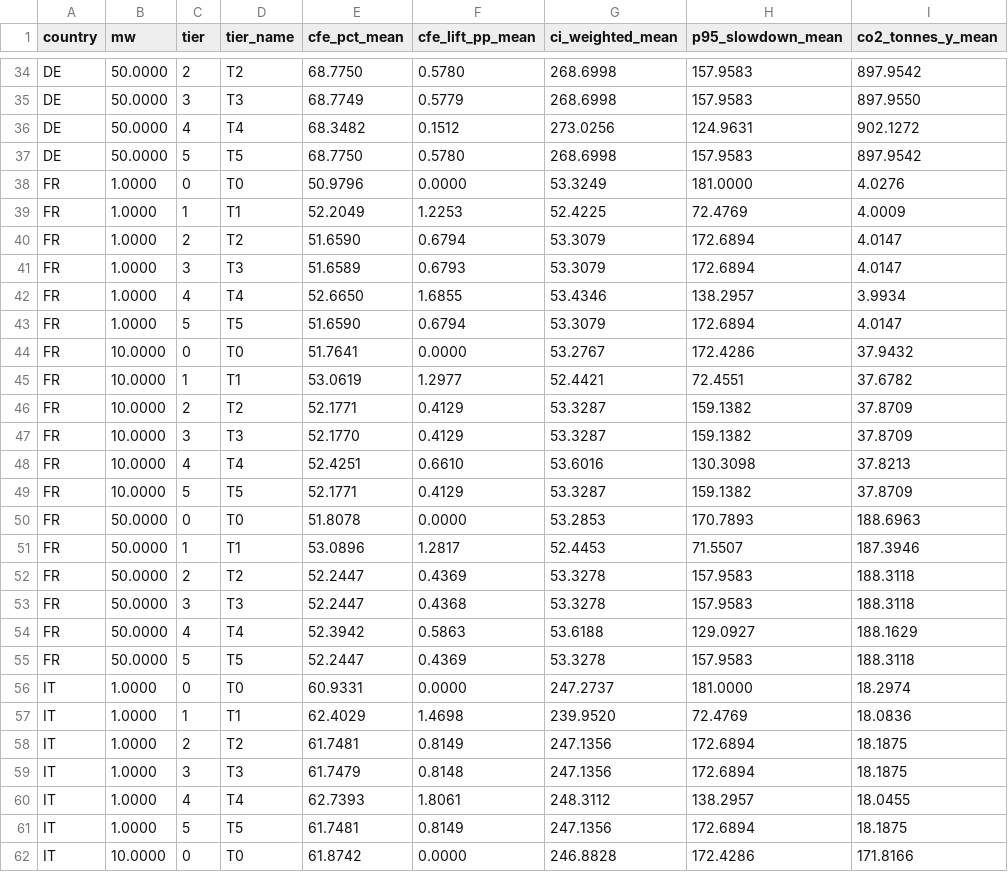
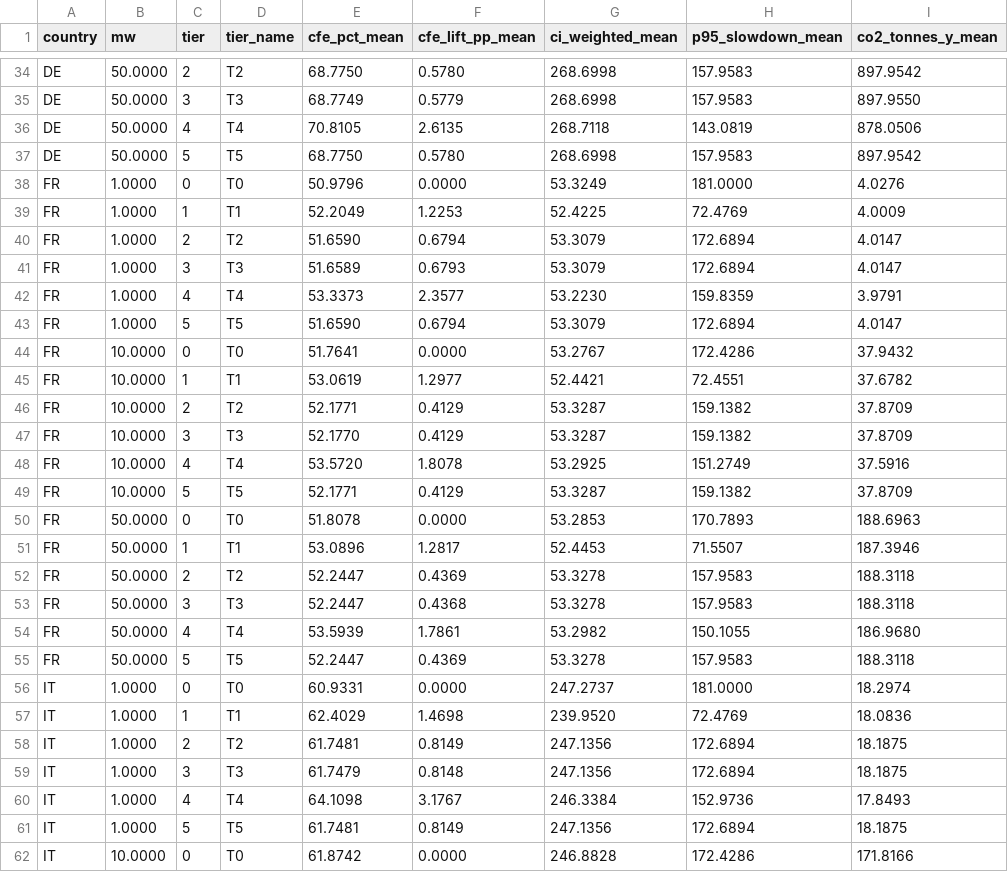
Before and after one commit to denisa-c/gridpilot, a CSV file: data/m100/tier_sweep/TIER_SUMMARY.csv, drawn as a sheet; only a part is shown, gaps mark what is left out; the diff covers the shown part only.

```diff
--- a/data/m100/tier_sweep/TIER_SUMMARY.csv
+++ b/data/m100/tier_sweep/TIER_SUMMARY.csv
@@ -35,3 +35,3 @@ DE,50.0000,2,T2,68.7750,0.5780,268.6998,157.9583,897.9542
 DE,50.0000,3,T3,68.7749,0.5779,268.6998,157.9583,897.9550
-DE,50.0000,4,T4,68.3482,0.1512,273.0256,124.9631,902.1272
+DE,50.0000,4,T4,70.8105,2.6135,268.7118,143.0819,878.0506
 DE,50.0000,5,T5,68.7750,0.5780,268.6998,157.9583,897.9542
@@ -41,3 +41,3 @@ FR,1.0000,2,T2,51.6590,0.6794,53.3079,172.6894,4.0147
 FR,1.0000,3,T3,51.6589,0.6793,53.3079,172.6894,4.0147
-FR,1.0000,4,T4,52.6650,1.6855,53.4346,138.2957,3.9934
+FR,1.0000,4,T4,53.3373,2.3577,53.2230,159.8359,3.9791
 FR,1.0000,5,T5,51.6590,0.6794,53.3079,172.6894,4.0147
@@ -47,3 +47,3 @@ FR,10.0000,2,T2,52.1771,0.4129,53.3287,159.1382,37.8709
 FR,10.0000,3,T3,52.1770,0.4129,53.3287,159.1382,37.8709
-FR,10.0000,4,T4,52.4251,0.6610,53.6016,130.3098,37.8213
+FR,10.0000,4,T4,53.5720,1.8078,53.2925,151.2749,37.5916
 FR,10.0000,5,T5,52.1771,0.4129,53.3287,159.1382,37.8709
@@ -53,3 +53,3 @@ FR,50.0000,2,T2,52.2447,0.4369,53.3278,157.9583,188.3118
 FR,50.0000,3,T3,52.2447,0.4368,53.3278,157.9583,188.3118
-FR,50.0000,4,T4,52.3942,0.5863,53.6188,129.0927,188.1629
+FR,50.0000,4,T4,53.5939,1.7861,53.2982,150.1055,186.9680
 FR,50.0000,5,T5,52.2447,0.4369,53.3278,157.9583,188.3118
@@ -59,3 +59,3 @@ IT,1.0000,2,T2,61.7481,0.8149,247.1356,172.6894,18.1875
 IT,1.0000,3,T3,61.7479,0.8148,247.1356,172.6894,18.1875
-IT,1.0000,4,T4,62.7393,1.8061,248.3112,138.2957,18.0455
+IT,1.0000,4,T4,64.1098,3.1767,246.3384,152.9736,17.8493
 IT,1.0000,5,T5,61.7481,0.8149,247.1356,172.6894,18.1875
```
Also changed, not shown: 65 edited cells elsewhere in this file, data/m100/country_sweep/COUNTRY_SUMMARY.csv, data/m100/hyper_sweep/HYPER_SUMMARY.csv, 16 other files.
